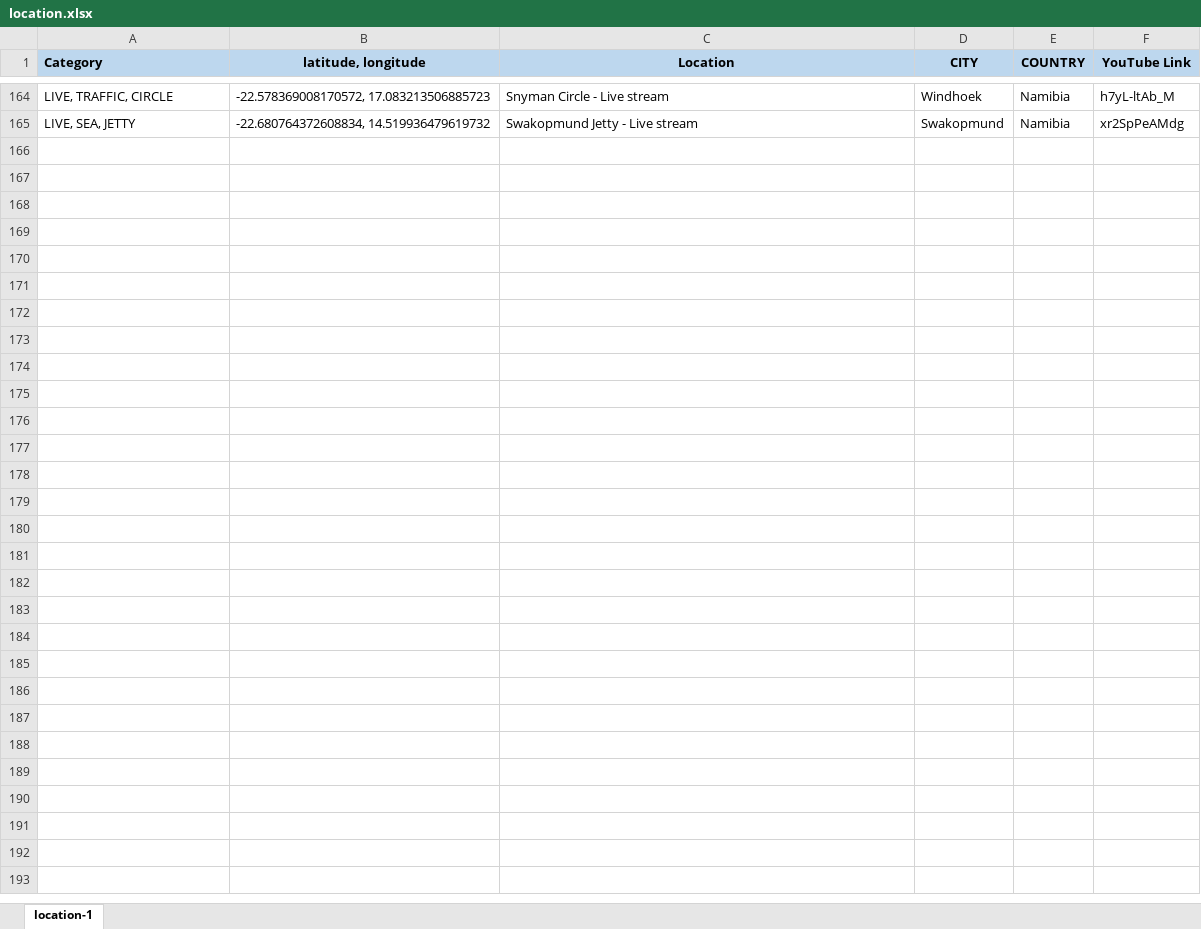
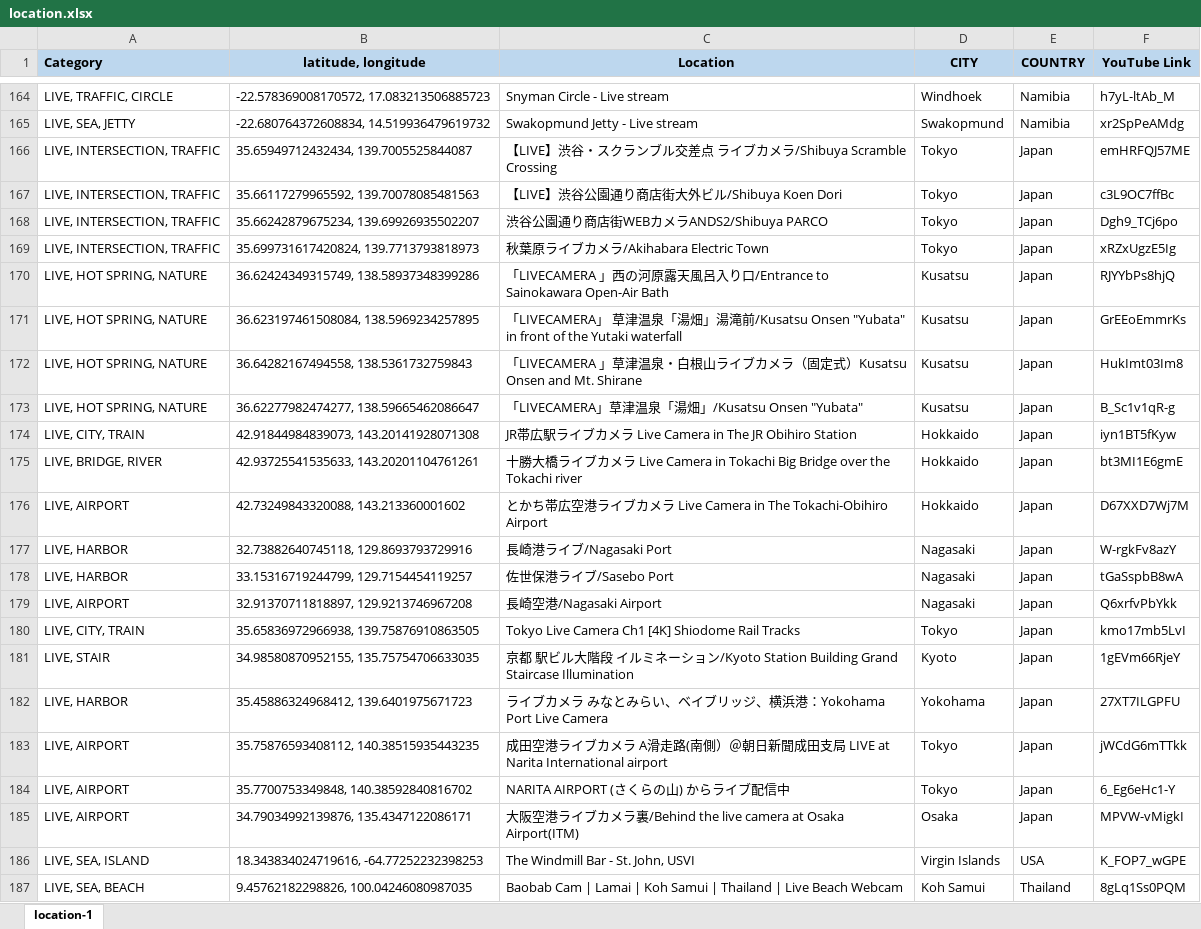
Before and after one commit to Map-youtube/map-youtube, an Excel workbook: location.xlsx, sheet location-1, drawn as a sheet; only a part is shown, gaps mark what is left out; values as stored, in another font and other column widths than the file's, no borders; conditional formats not drawn; the diff names each change by its address in the sheet, - before the commit and + after, or states it on an @@ line.

Commit message:
Add files via upload

```diff
--- a/location.xlsx (sheet location-1)
+++ b/location.xlsx (sheet location-1)
+row 166: LIVE, INTERSECTION, TRAFFIC | 35.65949712432434, 139.7005525844087 | 【LIVE】渋谷・スクランブル交差点 ライブカメラ/Shibuya Scramble Crossing | Tokyo | Japan | emHRFQJ57ME
+row 167: LIVE, INTERSECTION, TRAFFIC | 35.66117279965592, 139.70078085481563 | 【LIVE】渋谷公園通り商店街大外ビル/Shibuya Koen Dori | Tokyo | Japan | c3L9OC7ffBc
+row 168: LIVE, INTERSECTION, TRAFFIC | 35.66242879675234, 139.69926935502207 | 渋谷公園通り商店街WEBカメラANDS2/Shibuya PARCO | Tokyo | Japan | Dgh9_TCj6po
+row 169: LIVE, INTERSECTION, TRAFFIC | 35.699731617420824, 139.7713793818973 | 秋葉原ライブカメラ/Akihabara Electric Town | Tokyo | Japan | xRZxUgzE5Ig
+row 170: LIVE, HOT SPRING, NATURE | 36.62424349315749, 138.58937348399286 | 「LIVECAMERA 」西の河原露天風呂入り口/Entrance to Sainokawara Open-Air Bath | Kusatsu | Japan | RJYYbPs8hjQ
+row 171: LIVE, HOT SPRING, NATURE | 36.623197461508084, 138.5969234257895 | 「LIVECAMERA」 草津温泉「湯畑」湯滝前/Kusatsu Onsen "Yubata" in front of the Yutaki waterfall | Kusatsu | Japan | GrEEoEmmrKs
+row 172: LIVE, HOT SPRING, NATURE | 36.64282167494558, 138.5361732759843 | 「LIVECAMERA 」草津温泉・白根山ライブカメラ（固定式）Kusatsu Onsen and Mt. Shirane | Kusatsu | Japan | HukImt03Im8
+row 173: LIVE, HOT SPRING, NATURE | 36.62277982474277, 138.59665462086647 | 「LIVECAMERA」草津温泉「湯畑」/Kusatsu Onsen "Yubata" | Kusatsu | Japan | B_Sc1v1qR-g
+row 174: LIVE, CITY, TRAIN | 42.91844984839073, 143.20141928071308 | JR帯広駅ライブカメラ Live Camera in The JR Obihiro Station | Hokkaido | Japan | iyn1BT5fKyw
+row 175: LIVE, BRIDGE, RIVER | 42.93725541535633, 143.20201104761261 | 十勝大橋ライブカメラ Live Camera in Tokachi Big Bridge over the Tokachi river | Hokkaido | Japan | bt3MI1E6gmE
+row 176: LIVE, AIRPORT | 42.73249843320088, 143.213360001602 | とかち帯広空港ライブカメラ Live Camera in The Tokachi-Obihiro Airport | Hokkaido | Japan | D67XXD7Wj7M
+row 177: LIVE, HARBOR | 32.73882640745118, 129.8693793729916 | 長崎港ライブ/Nagasaki Port | Nagasaki | Japan | W-rgkFv8azY
+row 178: LIVE, HARBOR | 33.15316719244799, 129.7154454119257 | 佐世保港ライブ/Sasebo Port | Nagasaki | Japan | tGaSspbB8wA
+row 179: LIVE, AIRPORT | 32.91370711818897, 129.9213746967208 | 長崎空港/Nagasaki Airport | Nagasaki | Japan | Q6xrfvPbYkk
+row 180: LIVE, CITY, TRAIN | 35.65836972966938, 139.75876910863505 | Tokyo Live Camera Ch1 [4K] Shiodome Rail Tracks | Tokyo | Japan | kmo17mb5LvI
+row 181: LIVE, STAIR | 34.98580870952155, 135.75754706633035 | 京都 駅ビル大階段 イルミネーション/Kyoto Station Building Grand Staircase Illumination | Kyoto | Japan | 1gEVm66RjeY
+row 182: LIVE, HARBOR | 35.45886324968412, 139.6401975671723 | ライブカメラ みなとみらい、ベイブリッジ、横浜港：Yokohama Port Live Camera | Yokohama | Japan | 27XT7ILGPFU
+row 183: LIVE, AIRPORT | 35.75876593408112, 140.38515935443235 | 成田空港ライブカメラ A滑走路(南側）＠朝日新聞成田支局 LIVE at Narita International airport | Tokyo | Japan | jWCdG6mTTkk
+row 184: LIVE, AIRPORT | 35.7700753349848, 140.38592840816702 | NARITA AIRPORT (さくらの山) からライブ配信中 | Tokyo | Japan | 6_Eg6eHc1-Y
+row 185: LIVE, AIRPORT | 34.79034992139876, 135.4347122086171 | 大阪空港ライブカメラ裏/Behind the live camera at Osaka Airport(ITM) | Osaka | Japan | MPVW-vMigkI
+row 186: LIVE, SEA, ISLAND | 18.343834024719616, -64.77252232398253 | The Windmill Bar - St. John, USVI | Virgin Islands | USA | K_FOP7_wGPE
+row 187: LIVE, SEA, BEACH | 9.45762182298826, 100.04246080987035 | Baobab Cam | Lamai | Koh Samui | Thailand | Live Beach Webcam | Koh Samui | Thailand | 8gLq1Ss0PQM
```
